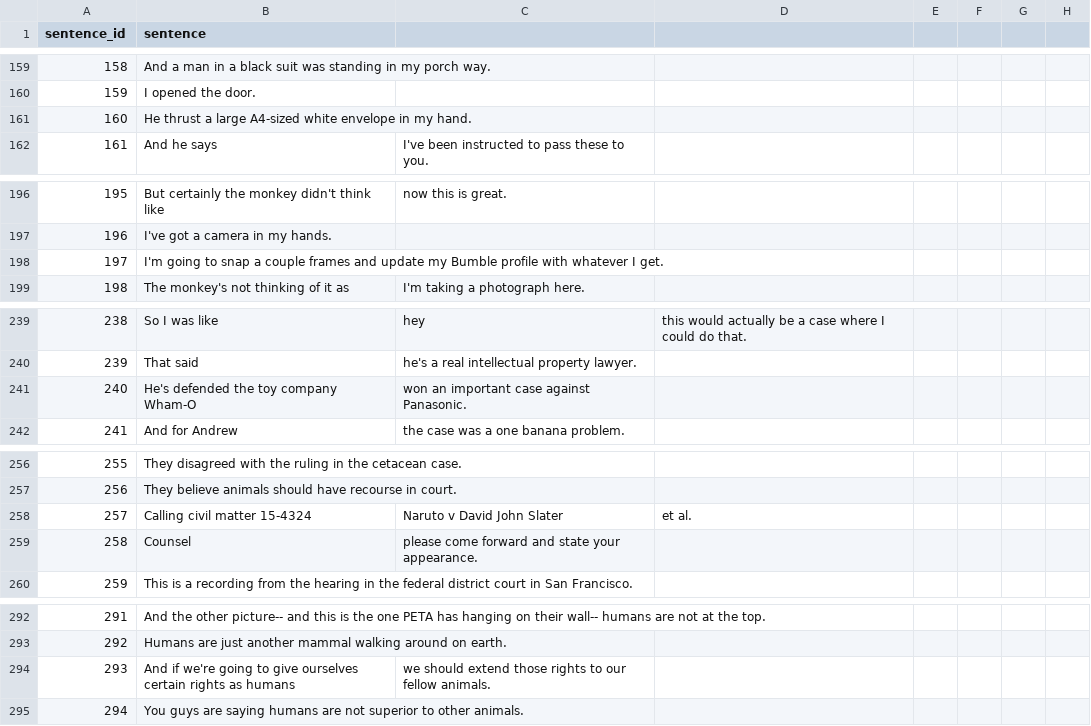
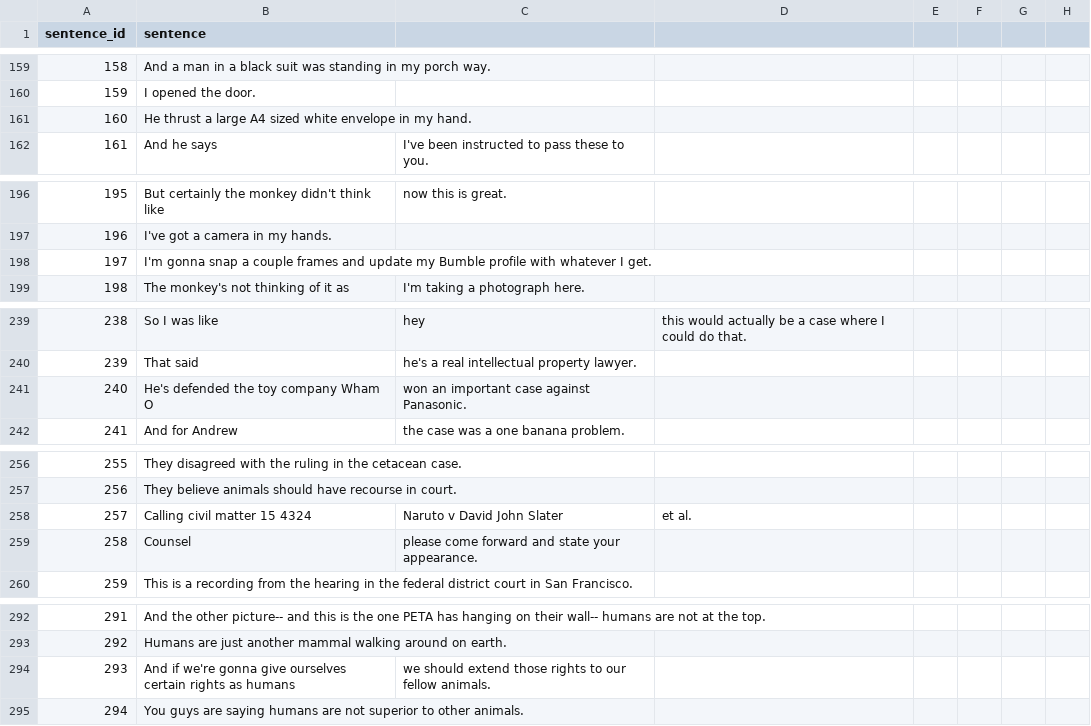
Before and after one commit to mayatsuberi/Language-Project, a CSV file: data/podcast_sentences.csv, drawn as a sheet; only a part is shown, gaps mark what is left out; the diff covers the shown part only.

Commit message:
Reached 97% for English embedding, updated sentence file to gonna wanna

```diff
--- a/data/podcast_sentences.csv
+++ b/data/podcast_sentences.csv
@@ -160,3 +160,3 @@ sentence_id,sentence
 159,I opened the door.
-160,He thrust a large A4-sized white envelope in my hand.
+160,He thrust a large A4 sized white envelope in my hand.
 161,And he says, I've been instructed to pass these to you.
@@ -197,3 +197,3 @@ sentence_id,sentence
 196,I've got a camera in my hands.
-197,I'm going to snap a couple frames and update my Bumble profile with whatever I get.
+197,I'm gonna snap a couple frames and update my Bumble profile with whatever I get.
 198,The monkey's not thinking of it as, I'm taking a photograph here.
@@ -240,3 +240,3 @@ sentence_id,sentence
 239,That said, he's a real intellectual property lawyer.
-240,He's defended the toy company Wham-O, won an important case against Panasonic.
+240,He's defended the toy company Wham O, won an important case against Panasonic.
 241,And for Andrew, the case was a one banana problem.
@@ -257,3 +257,3 @@ sentence_id,sentence
 256,They believe animals should have recourse in court.
-257,Calling civil matter 15-4324, Naruto v David John Slater, et al.
+257,Calling civil matter 15 4324, Naruto v David John Slater, et al.
 258,Counsel, please come forward and state your appearance.
@@ -293,3 +293,3 @@ sentence_id,sentence
 292,Humans are just another mammal walking around on earth.
-293,And if we're going to give ourselves certain rights as humans, we should extend those rights to our fellow animals.
+293,And if we're gonna give ourselves certain rights as humans, we should extend those rights to our fellow animals.
 294,You guys are saying humans are not superior to other animals.
```
Also changed, not shown: 11 edited cells elsewhere in this file, 2 other files.
